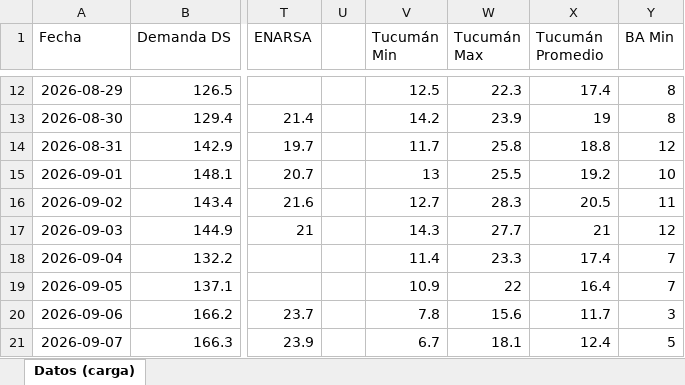
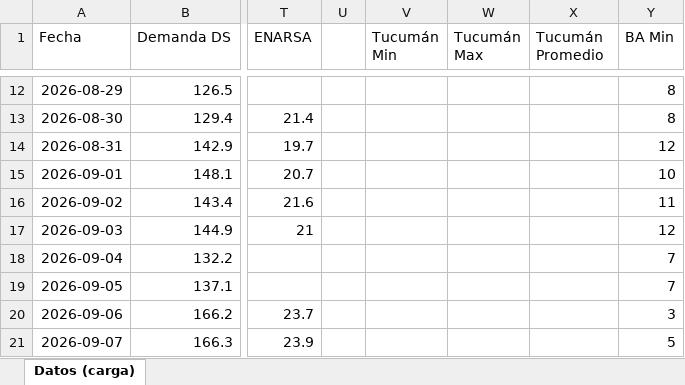
Before and after one commit to mpodeley/estado-red-gas, an Excel workbook: data/carga_datos.xlsx, sheet Datos (carga), drawn as a sheet; only a part is shown, gaps mark what is left out; values as stored, in another font and other column widths than the file's, no borders; the diff covers the shown part only; the diff names each change by its address in the sheet, - before the commit and + after, or states it on an @@ line.

```diff
--- a/data/carga_datos.xlsx (sheet Datos (carga))
+++ b/data/carga_datos.xlsx (sheet Datos (carga))
-V12 (Tucumán Min): 12.5
+V12 (Tucumán Min): (empty)
-W12 (Tucumán Max): 22.3
+W12 (Tucumán Max): (empty)
-X12 (Tucumán Promedio): 17.4
+X12 (Tucumán Promedio): (empty)
-V13 (Tucumán Min): 14.2
+V13 (Tucumán Min): (empty)
-W13 (Tucumán Max): 23.9
+W13 (Tucumán Max): (empty)
-X13 (Tucumán Promedio): 19
+X13 (Tucumán Promedio): (empty)
-V14 (Tucumán Min): 11.7
+V14 (Tucumán Min): (empty)
-W14 (Tucumán Max): 25.8
+W14 (Tucumán Max): (empty)
-X14 (Tucumán Promedio): 18.8
+X14 (Tucumán Promedio): (empty)
-V15 (Tucumán Min): 13
+V15 (Tucumán Min): (empty)
-W15 (Tucumán Max): 25.5
+W15 (Tucumán Max): (empty)
-X15 (Tucumán Promedio): 19.2
+X15 (Tucumán Promedio): (empty)
-V16 (Tucumán Min): 12.7
+V16 (Tucumán Min): (empty)
-W16 (Tucumán Max): 28.3
+W16 (Tucumán Max): (empty)
-X16 (Tucumán Promedio): 20.5
+X16 (Tucumán Promedio): (empty)
-V17 (Tucumán Min): 14.3
+V17 (Tucumán Min): (empty)
-W17 (Tucumán Max): 27.7
+W17 (Tucumán Max): (empty)
-X17 (Tucumán Promedio): 21
+X17 (Tucumán Promedio): (empty)
-V18 (Tucumán Min): 11.4
+V18 (Tucumán Min): (empty)
-W18 (Tucumán Max): 23.3
+W18 (Tucumán Max): (empty)
-X18 (Tucumán Promedio): 17.4
+X18 (Tucumán Promedio): (empty)
-V19 (Tucumán Min): 10.9
+V19 (Tucumán Min): (empty)
-W19 (Tucumán Max): 22
+W19 (Tucumán Max): (empty)
-X19 (Tucumán Promedio): 16.4
+X19 (Tucumán Promedio): (empty)
-V20 (Tucumán Min): 7.8
+V20 (Tucumán Min): (empty)
-W20 (Tucumán Max): 15.6
+W20 (Tucumán Max): (empty)
-X20 (Tucumán Promedio): 11.7
+X20 (Tucumán Promedio): (empty)
-V21 (Tucumán Min): 6.7
+V21 (Tucumán Min): (empty)
-W21 (Tucumán Max): 18.1
+W21 (Tucumán Max): (empty)
-X21 (Tucumán Promedio): 12.4
+X21 (Tucumán Promedio): (empty)
```
Also changed, not shown: 155 edited cells elsewhere in this sheet, 37 other files.
